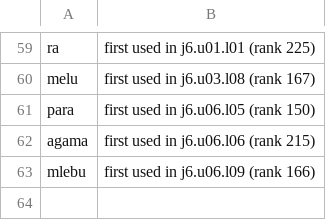
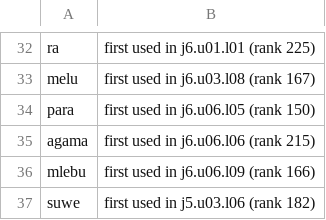
Before and after one commit to MohamedRef/Kabar-app, a TSV file: content/freq/jv.core-pending.tsv, drawn as a sheet; only a part is shown, gaps mark what is left out; the diff covers the shown part only; the diff names each change by its address in the sheet, - before the commit and + after, or states it on an @@ line.

```diff
--- a/content/freq/jv.core-pending.tsv
+++ b/content/freq/jv.core-pending.tsv
+row 37: suwe | first used in j5.u03.l06 (rank 182)
```
Also changed, not shown: 27 removed rows elsewhere in this file, content/freq/jv.core-exclude.tsv, 25 other files.
